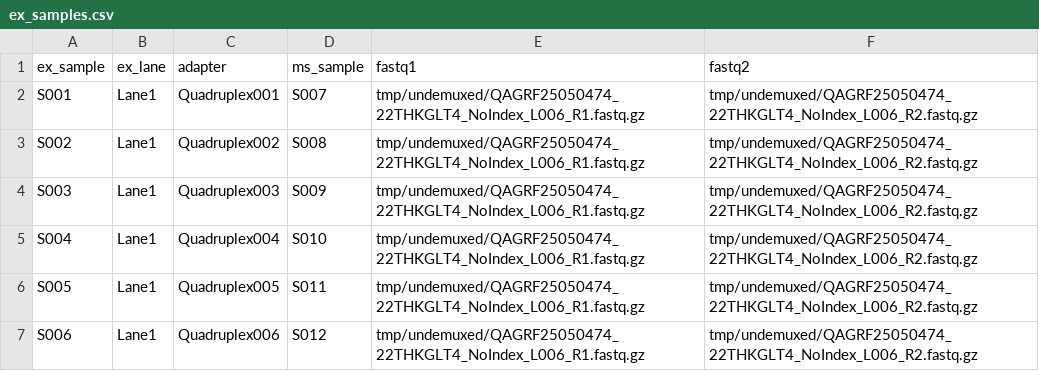
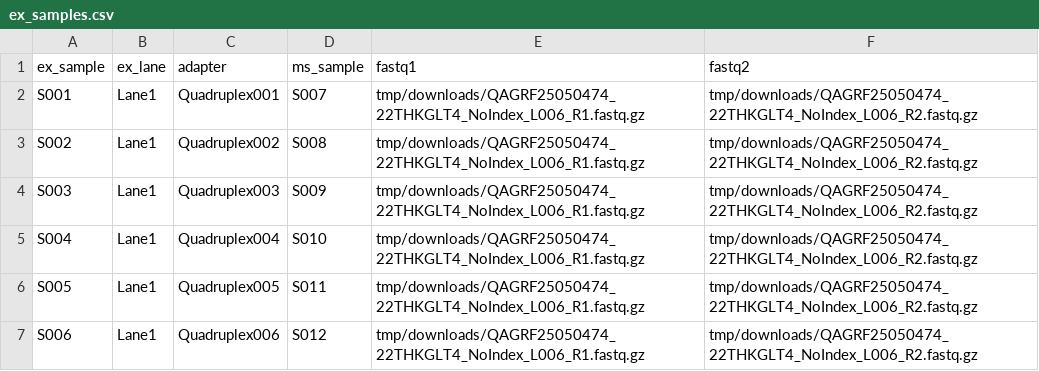
Before and after one commit to systematicmedicine/SomaticCODEC, a CSV file: config/ex_samples.csv, drawn as a sheet.

```diff
--- a/config/ex_samples.csv
+++ b/config/ex_samples.csv
@@ -1,7 +1,7 @@
 ex_sample,ex_lane,adapter,ms_sample,fastq1,fastq2
-S001,Lane1,Quadruplex001,S007,tmp/undemuxed/QAGRF25050474_22THKGLT4_NoIndex_L006_R1.fastq.gz,tmp/undemuxed/QAGRF25050474_22THKGLT4_NoIndex_L006_R2.fastq.gz
-S002,Lane1,Quadruplex002,S008,tmp/undemuxed/QAGRF25050474_22THKGLT4_NoIndex_L006_R1.fastq.gz,tmp/undemuxed/QAGRF25050474_22THKGLT4_NoIndex_L006_R2.fastq.gz
-S003,Lane1,Quadruplex003,S009,tmp/undemuxed/QAGRF25050474_22THKGLT4_NoIndex_L006_R1.fastq.gz,tmp/undemuxed/QAGRF25050474_22THKGLT4_NoIndex_L006_R2.fastq.gz
-S004,Lane1,Quadruplex004,S010,tmp/undemuxed/QAGRF25050474_22THKGLT4_NoIndex_L006_R1.fastq.gz,tmp/undemuxed/QAGRF25050474_22THKGLT4_NoIndex_L006_R2.fastq.gz
-S005,Lane1,Quadruplex005,S011,tmp/undemuxed/QAGRF25050474_22THKGLT4_NoIndex_L006_R1.fastq.gz,tmp/undemuxed/QAGRF25050474_22THKGLT4_NoIndex_L006_R2.fastq.gz
-S006,Lane1,Quadruplex006,S012,tmp/undemuxed/QAGRF25050474_22THKGLT4_NoIndex_L006_R1.fastq.gz,tmp/undemuxed/QAGRF25050474_22THKGLT4_NoIndex_L006_R2.fastq.gz
+S001,Lane1,Quadruplex001,S007,tmp/downloads/QAGRF25050474_22THKGLT4_NoIndex_L006_R1.fastq.gz,tmp/downloads/QAGRF25050474_22THKGLT4_NoIndex_L006_R2.fastq.gz
+S002,Lane1,Quadruplex002,S008,tmp/downloads/QAGRF25050474_22THKGLT4_NoIndex_L006_R1.fastq.gz,tmp/downloads/QAGRF25050474_22THKGLT4_NoIndex_L006_R2.fastq.gz
+S003,Lane1,Quadruplex003,S009,tmp/downloads/QAGRF25050474_22THKGLT4_NoIndex_L006_R1.fastq.gz,tmp/downloads/QAGRF25050474_22THKGLT4_NoIndex_L006_R2.fastq.gz
+S004,Lane1,Quadruplex004,S010,tmp/downloads/QAGRF25050474_22THKGLT4_NoIndex_L006_R1.fastq.gz,tmp/downloads/QAGRF25050474_22THKGLT4_NoIndex_L006_R2.fastq.gz
+S005,Lane1,Quadruplex005,S011,tmp/downloads/QAGRF25050474_22THKGLT4_NoIndex_L006_R1.fastq.gz,tmp/downloads/QAGRF25050474_22THKGLT4_NoIndex_L006_R2.fastq.gz
+S006,Lane1,Quadruplex006,S012,tmp/downloads/QAGRF25050474_22THKGLT4_NoIndex_L006_R1.fastq.gz,tmp/downloads/QAGRF25050474_22THKGLT4_NoIndex_L006_R2.fastq.gz
```
Also changed, not shown: 5 other files.
